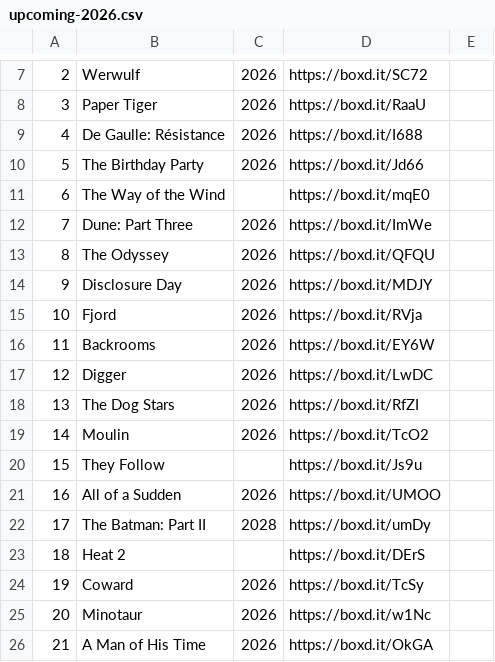
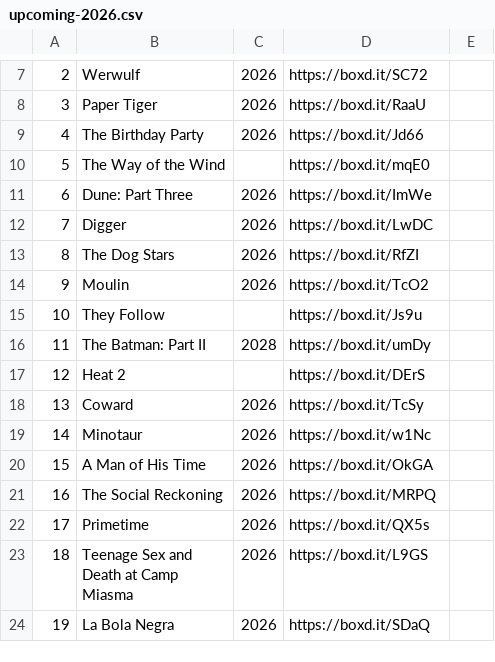
Before and after one commit to Threecolors1994/upcomingfilms, a CSV file: upcoming-2026.csv, drawn as a sheet; only a part is shown, gaps mark what is left out; the shorter side is filled out with more unchanged rows; removed rows and columns are numbered as before the commit, all else as after; the diff covers the shown part only; the diff names each change by its address in the sheet, - before the commit and + after, or states it on an @@ line.

```diff
--- a/upcoming-2026.csv
+++ b/upcoming-2026.csv
-row 9: 4 | De Gaulle: Résistance | 2026 | https://boxd.it/I688
@@ column A renumbered between rows 9 and 26 @@
-row 13: 8 | The Odyssey | 2026 | https://boxd.it/QFQU
-row 14: 9 | Disclosure Day | 2026 | https://boxd.it/MDJY
-row 15: 10 | Fjord | 2026 | https://boxd.it/RVja
-row 16: 11 | Backrooms | 2026 | https://boxd.it/EY6W
-row 21: 16 | All of a Sudden | 2026 | https://boxd.it/UMOO
```
Also changed, not shown: 22 added rows and 1 removed row elsewhere in this file.
